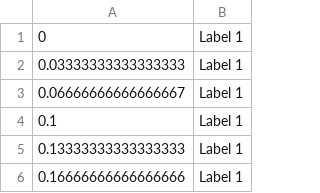
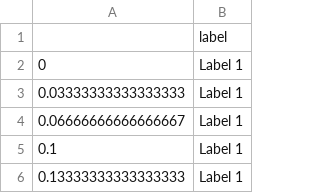
Before and after one commit to chillwafflez/MobilityScooter-JustinN, a CSV file: data/yolov7/raw_stable_pose_data/030820241000/Labels/p13_front_1.mp4.csv, drawn as a sheet; only a part is shown; the shorter side is filled out with more unchanged rows; the diff names each change by its address in the sheet, - before the commit and + after, or states it on an @@ line.

Commit message:
added motion sensor data

```diff
--- a/data/yolov7/raw_stable_pose_data/030820241000/Labels/p13_front_1.mp4.csv
+++ b/data/yolov7/raw_stable_pose_data/030820241000/Labels/p13_front_1.mp4.csv
+row 1:  | label
```
Also changed, not shown: data/yolov7/raw_stable_pose_data/030820241000/Labels/p13_front_2.mp4.csv, data/yolov7/raw_stable_pose_data/030820241000/Labels/p13_front_3.mp4.csv, 7 other files.
